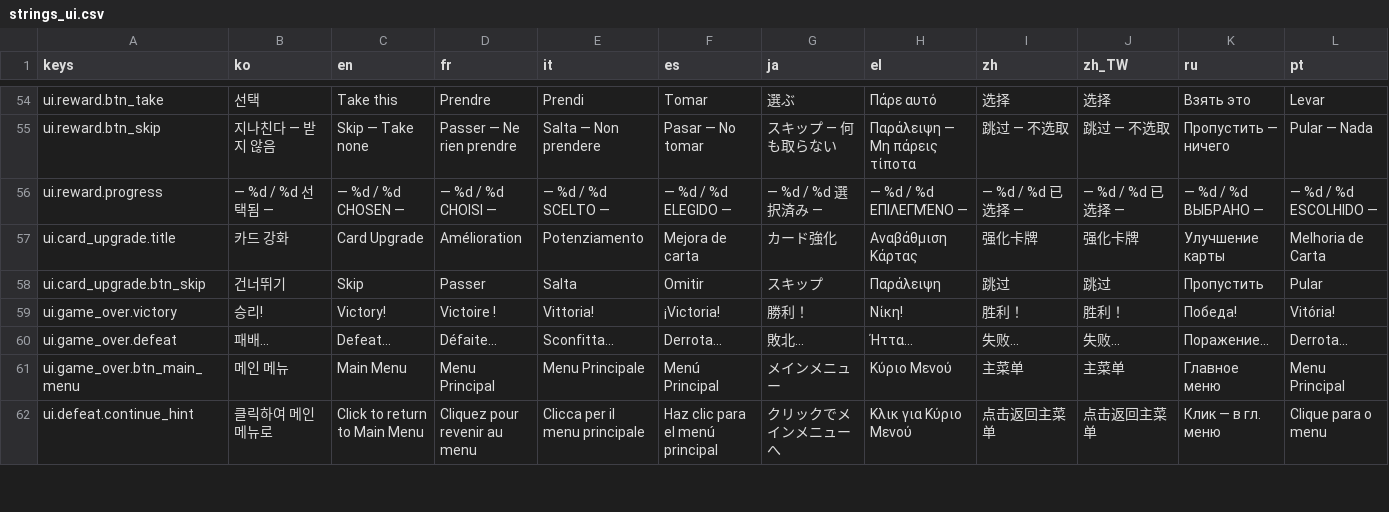
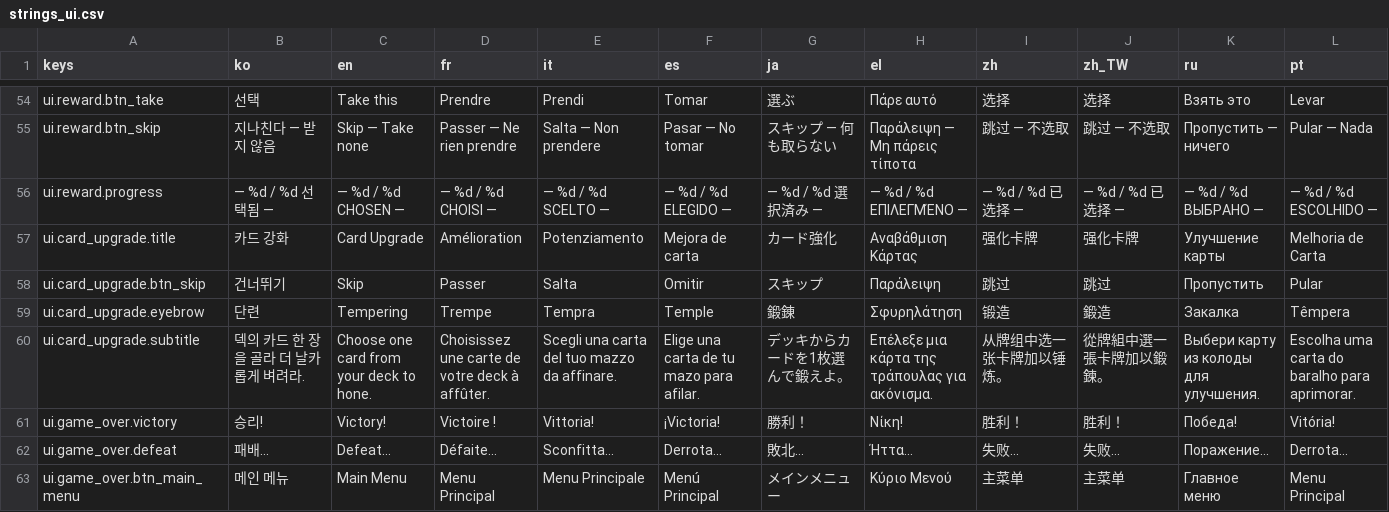
Before and after one commit to l980l/stsl, a CSV file: resources/translations/strings_ui.csv, drawn as a sheet; only a part is shown, gaps mark what is left out; the shorter side is filled out with more unchanged rows; rows hold the shown columns only; the diff names each change by its address in the sheet, - before the commit and + after, or states it on an @@ line.

```diff
--- a/resources/translations/strings_ui.csv
+++ b/resources/translations/strings_ui.csv
+row 59: ui.card_upgrade.eyebrow | 단련 | Tempering | Trempe | Tempra | Temple | 鍛錬 | Σφυρηλάτηση | 锻造 | 鍛造 | Закалка | Têmpera
+row 60: ui.card_upgrade.subtitle | 덱의 카드 한 장을 골라 더 날카롭게 벼려라. | Choose one card from your deck to hone. | Choisissez une carte de votre deck à affûter. | Scegli una carta del tuo mazzo da affinare. | Elige una carta de tu mazo para afilar. | デッキからカードを1枚選んで鍛えよ。 | Επέλεξε μια κάρτα της τράπουλας για ακόνισμα. | 从牌组中选一张卡牌加以锤炼。 | 從牌組中選一張卡牌加以鍛鍊。 | Выбери карту из колоды для улучшения. | Escolha uma carta do baralho para aprimorar.
```
Also changed, not shown: 22 other files.
